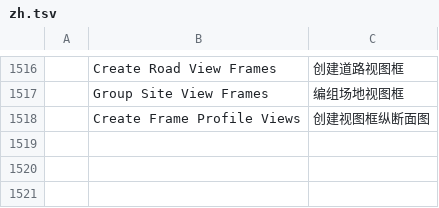
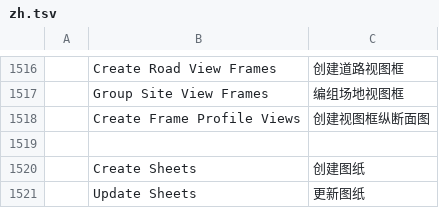
Before and after one commit to 0bnoxide/cadcraft, a TSV file: crates/ui-egui/src/i18n/zh.tsv, drawn as a sheet; only a part is shown, gaps mark what is left out; the diff names each change by its address in the sheet, - before the commit and + after, or states it on an @@ line.

Commit message:
Add template-based current-drawing sheet creation and updates

```diff
--- a/crates/ui-egui/src/i18n/zh.tsv
+++ b/crates/ui-egui/src/i18n/zh.tsv
+row 1519: (empty)
+row 1520:  | Create Sheets | 创建图纸
+row 1521:  | Update Sheets | 更新图纸
```
Also changed, not shown: 7 other files.
